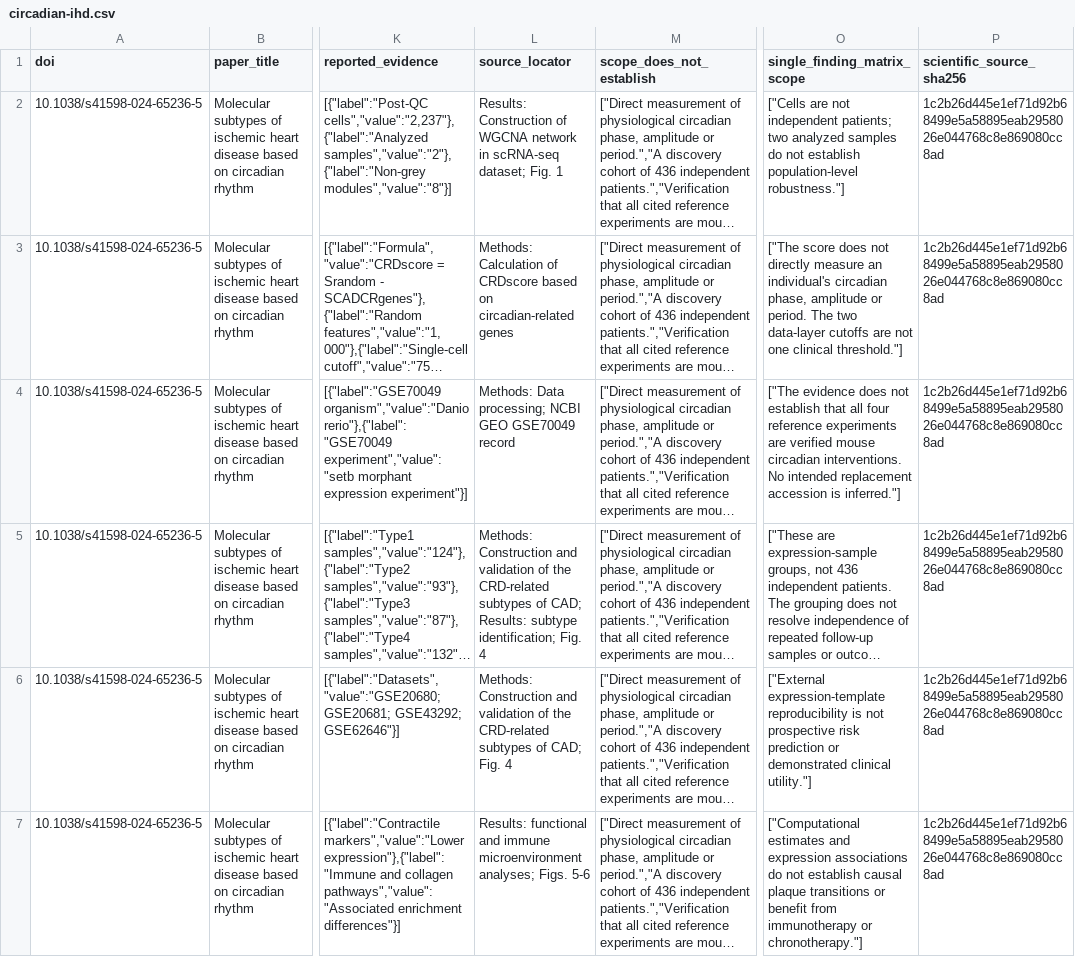
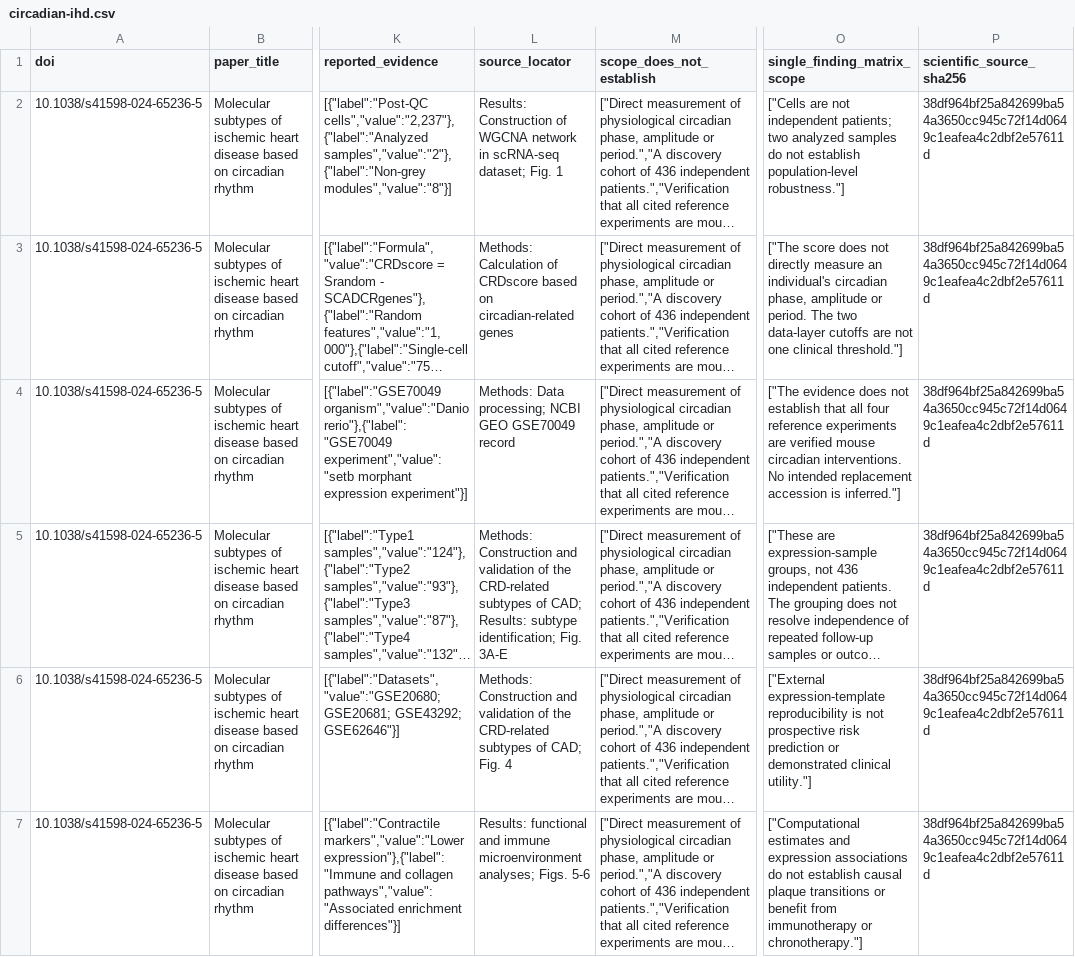
Before and after one commit to DrZoggg/Ge-Zhang.github.io, a CSV file: assets/evidence/circadian-ihd.csv, drawn as a sheet; only a part is shown, gaps mark what is left out; long unchanged cells end in …; the diff names each change by its address in the sheet, - before the commit and + after, or states it on an @@ line.

```diff
--- a/assets/evidence/circadian-ihd.csv
+++ b/assets/evidence/circadian-ihd.csv
-P2:P7 (scientific_source_sha256): 1c2b26d445e1ef71d92b68499e5a58895eab2958026e044768c8e869080cc8ad
+P2:P7 (scientific_source_sha256): 38df964bf25a842699ba54a3650cc945c72f14d0649c1eafea4c2dbf2e57611d
-L5 (source_locator): …identification; Fig. 4
+L5 (source_locator): …identification; Fig. 3A-E
```
Also changed, not shown: assets/evidence/doi-10-1002-mdr2-70004.csv, assets/evidence/doi-10-1016-j-curpro-2025-100054.csv, 37 other files.
